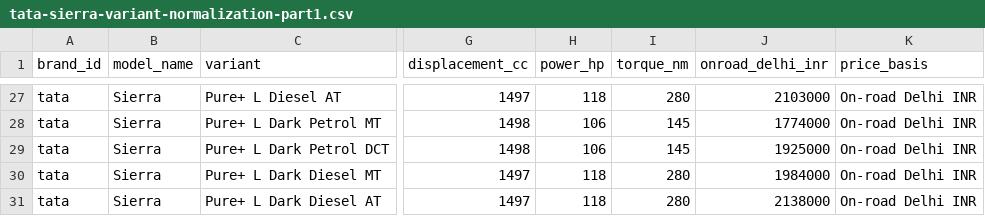
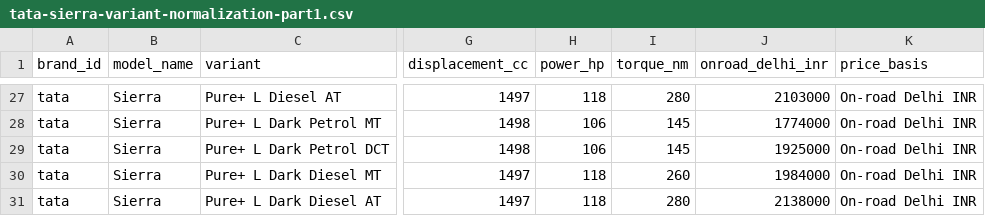
Before and after one commit to itrunks/motivo, a CSV file: data/tata-sierra-variant-normalization-part1.csv, drawn as a sheet; only a part is shown, gaps mark what is left out; the diff covers the shown part only; the diff names each change by its address in the sheet, - before the commit and + after, or states it on an @@ line.

Commit message:
data: correct Sierra diesel manual torque specification

```diff
--- a/data/tata-sierra-variant-normalization-part1.csv
+++ b/data/tata-sierra-variant-normalization-part1.csv
-I30 (torque_nm): 280
+I30 (torque_nm): 260
```
Also changed, not shown: 8 edited cells elsewhere in this file.
